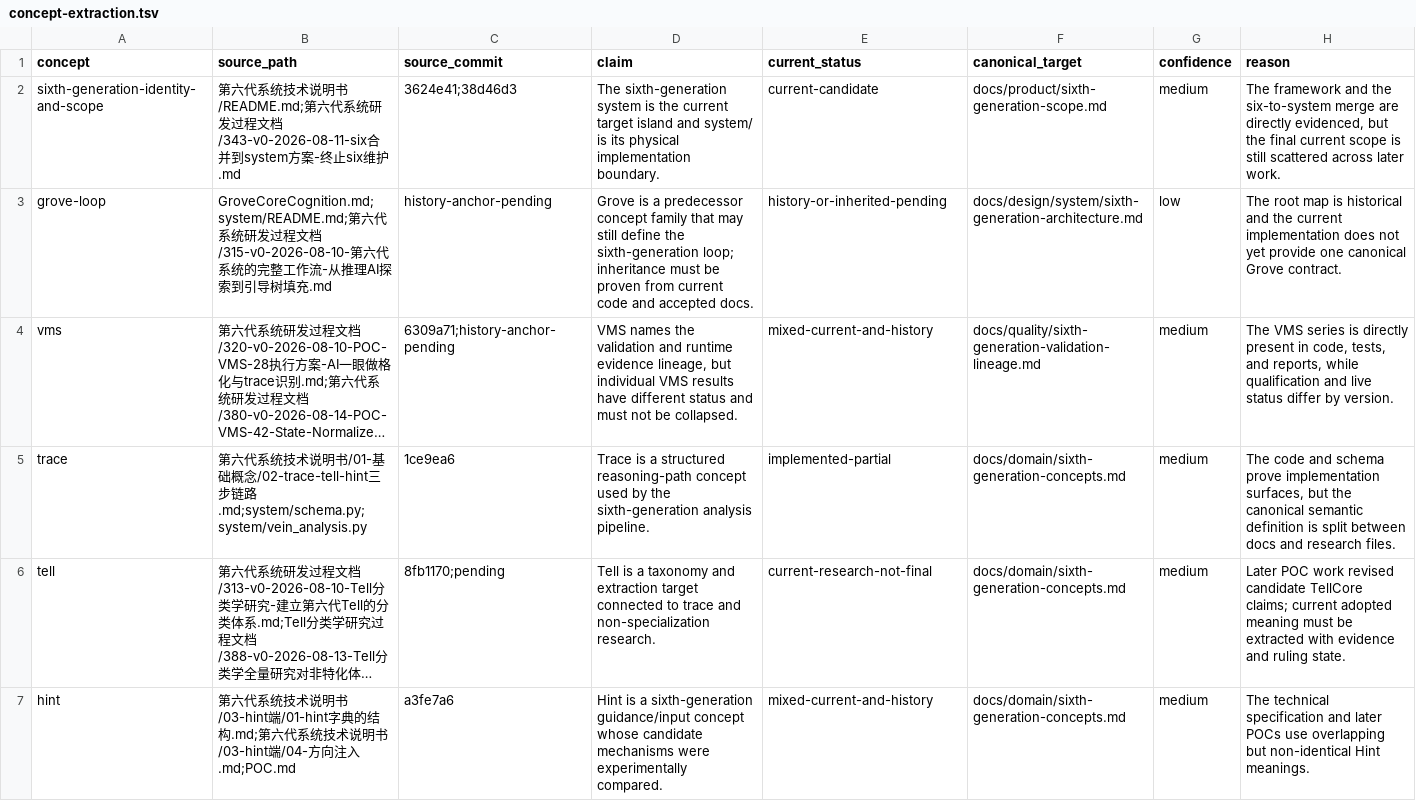
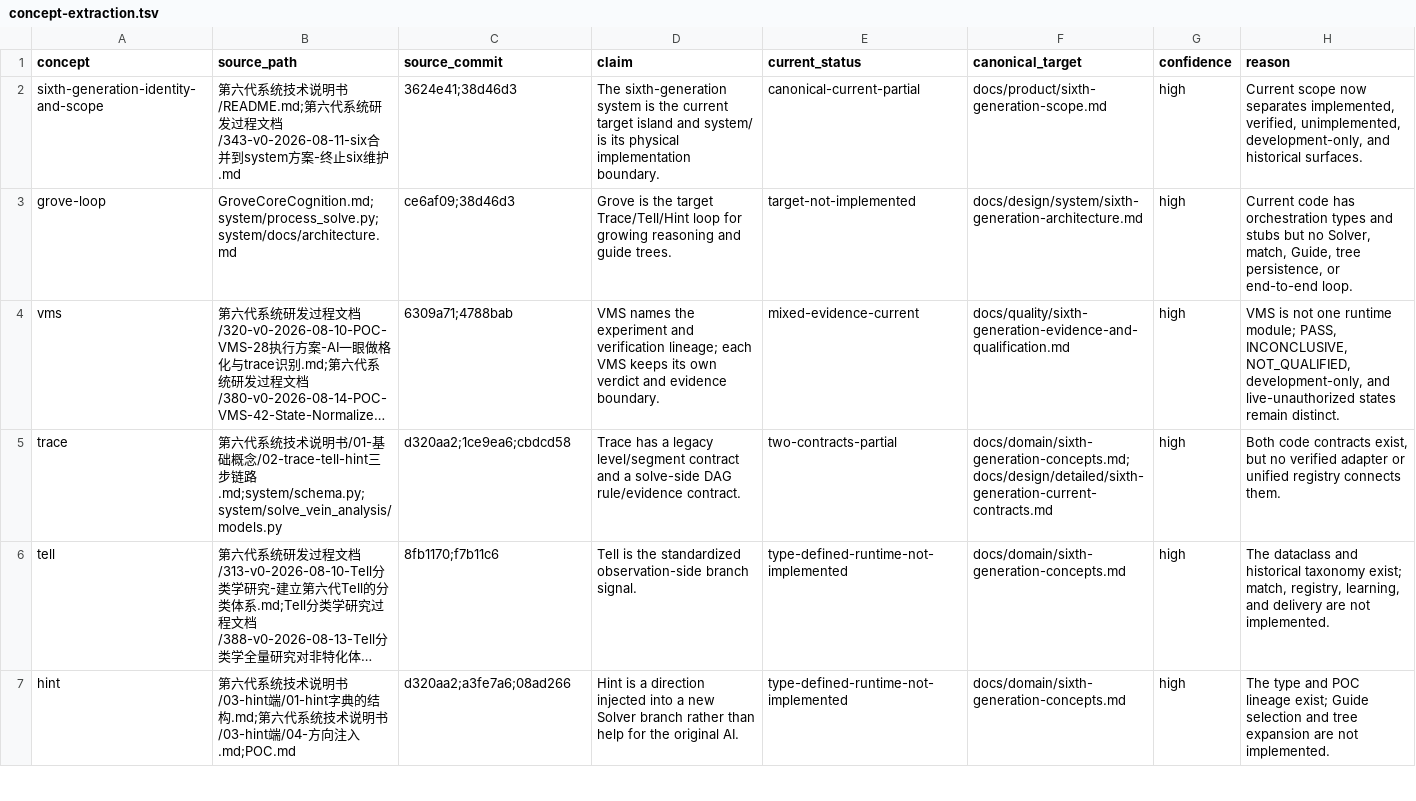
Before and after one commit to math-fournity/Master-Mind, a TSV file: dev-docs/sixth-gen-current-repo/concept-extraction.tsv, drawn as a sheet; only a part is shown; long unchanged cells end in …; the diff covers the shown part only; the diff names each change by its address in the sheet, - before the commit and + after, or states it on an @@ line.

Commit message:
docs: establish canonical sixth-generation current state

```diff
--- a/dev-docs/sixth-gen-current-repo/concept-extraction.tsv
+++ b/dev-docs/sixth-gen-current-repo/concept-extraction.tsv
-E2 (current_status): current-candidate
+E2 (current_status): canonical-current-partial
-G2 (confidence): medium
+G2 (confidence): high
-H2 (reason): The framework and the six-to-system merge are directly evidenced, but the final current scope is still scattered across later work.
+H2 (reason): Current scope now separates implemented, verified, unimplemented, development-only, and historical surfaces.
-B3 (source_path): GroveCoreCognition.md;system/README.md;第六代系统研发过程文档/315-v0-2026-08-10-第六代系统的完整工作流-从推理AI探索到引导树填充.md
+B3 (source_path): GroveCoreCognition.md;system/process_solve.py;system/docs/architecture.md
-C3 (source_commit): history-anchor-pending
+C3 (source_commit): ce6af09;38d46d3
-D3 (claim): Grove is a predecessor concept family that may still define the sixth-generation loop; inheritance must be proven from current code and accepted docs.
+D3 (claim): Grove is the target Trace/Tell/Hint loop for growing reasoning and guide trees.
-E3 (current_status): history-or-inherited-pending
+E3 (current_status): target-not-implemented
-G3 (confidence): low
+G3 (confidence): high
-H3 (reason): The root map is historical and the current implementation does not yet provide one canonical Grove contract.
+H3 (reason): Current code has orchestration types and stubs but no Solver, match, Guide, tree persistence, or end-to-end loop.
-C4 (source_commit): 6309a71;history-anchor-pending
+C4 (source_commit): 6309a71;4788bab
-D4 (claim): …names the validation and runtime evidence lineage, but individual VMS results have different status and must not be collapsed.
+D4 (claim): …names the experiment and verification lineage; each VMS keeps its own verdict and evidence boundary.
-E4 (current_status): mixed-current-and-history
+E4 (current_status): mixed-evidence-current
-F4 (canonical_target): docs/quality/sixth-generation-validation-lineage.md
+F4 (canonical_target): docs/quality/sixth-generation-evidence-and-qualification.md
-G4:G7 (confidence): medium
+G4:G7 (confidence): high
-H4 (reason): The VMS series is directly present in code, tests, and reports, while qualification and live status differ by version.
+H4 (reason): VMS is not one runtime module; PASS, INCONCLUSIVE, NOT_QUALIFIED, development-only, and live-unauthorized states remain distinct.
-B5 (source_path): …链路.md;system/schema.py;system/vein_analysis.py
+B5 (source_path): …链路.md;system/schema.py;system/solve_vein_analysis/models.py
-C5 (source_commit): 1ce9ea6
+C5 (source_commit): d320aa2;1ce9ea6;cbdcd58
-D5 (claim): Trace is a structured reasoning-path concept used by the sixth-generation analysis pipeline.
+D5 (claim): Trace has a legacy level/segment contract and a solve-side DAG rule/evidence contract.
-E5 (current_status): implemented-partial
+E5 (current_status): two-contracts-partial
-F5 (canonical_target): docs/domain/sixth-generation-concepts.md
+F5 (canonical_target): docs/domain/sixth-generation-concepts.md;docs/design/detailed/sixth-generation-current-contracts.md
-H5 (reason): The code and schema prove implementation surfaces, but the canonical semantic definition is split between docs and research files.
+H5 (reason): Both code contracts exist, but no verified adapter or unified registry connects them.
-C6 (source_commit): 8fb1170;pending
+C6 (source_commit): 8fb1170;f7b11c6
-D6 (claim): Tell is a taxonomy and extraction target connected to trace and non-specialization research.
+D6 (claim): Tell is the standardized observation-side branch signal.
-E6 (current_status): current-research-not-final
+E6 (current_status): type-defined-runtime-not-implemented
-H6 (reason): Later POC work revised candidate TellCore claims; current adopted meaning must be extracted with evidence and ruling state.
+H6 (reason): The dataclass and historical taxonomy exist; match, registry, learning, and delivery are not implemented.
-C7 (source_commit): a3fe7a6
+C7 (source_commit): d320aa2;a3fe7a6;08ad266
-D7 (claim): …is a sixth-generation guidance/input concept whose candidate mechanisms were experimentally compared.
+D7 (claim): …is a direction injected into a new Solver branch rather than help for the original AI.
-E7 (current_status): mixed-current-and-history
+E7 (current_status): type-defined-runtime-not-implemented
-H7 (reason): The technical specification and later POCs use overlapping but non-identical Hint meanings.
+H7 (reason): The type and POC lineage exist; Guide selection and tree expansion are not implemented.
```
Also changed, not shown: 66 edited cells elsewhere in this file, 26 other files.
